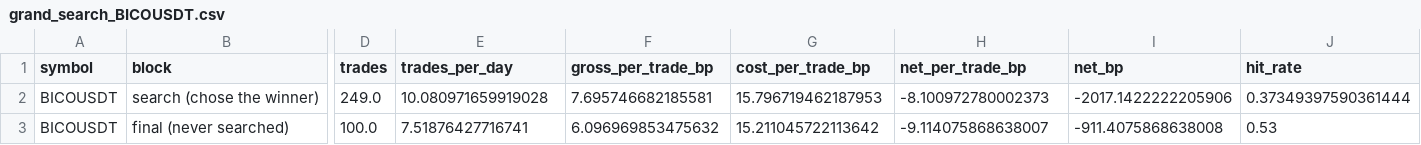
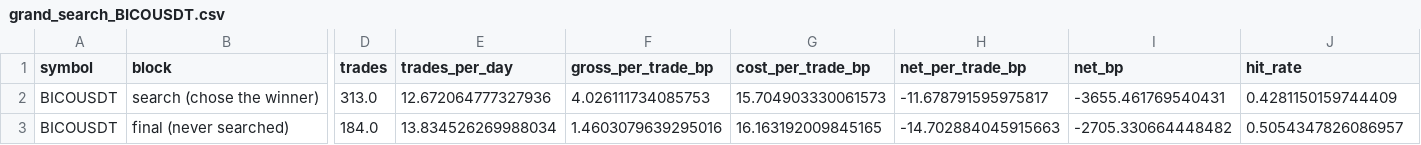
Before and after one commit to bamasa/trading-research-pipeline, a CSV file: experiments/results/grand_search_BICOUSDT.csv, drawn as a sheet; only a part is shown, gaps mark what is left out; the diff covers the shown part only; the diff names each change by its address in the sheet, - before the commit and + after, or states it on an @@ line.

```diff
--- a/experiments/results/grand_search_BICOUSDT.csv
+++ b/experiments/results/grand_search_BICOUSDT.csv
-D2 (trades): 249.0
+D2 (trades): 313.0
-E2 (trades_per_day): 10.080971659919028
+E2 (trades_per_day): 12.672064777327936
-F2 (gross_per_trade_bp): 7.695746682185581
+F2 (gross_per_trade_bp): 4.026111734085753
-G2 (cost_per_trade_bp): 15.796719462187953
+G2 (cost_per_trade_bp): 15.704903330061573
-H2 (net_per_trade_bp): -8.100972780002373
+H2 (net_per_trade_bp): -11.678791595975817
-I2 (net_bp): -2017.1422222205906
+I2 (net_bp): -3655.461769540431
-J2 (hit_rate): 0.37349397590361444
+J2 (hit_rate): 0.4281150159744409
-D3 (trades): 100.0
+D3 (trades): 184.0
-E3 (trades_per_day): 7.51876427716741
+E3 (trades_per_day): 13.834526269988034
-F3 (gross_per_trade_bp): 6.096969853475632
+F3 (gross_per_trade_bp): 1.4603079639295016
-G3 (cost_per_trade_bp): 15.211045722113642
+G3 (cost_per_trade_bp): 16.163192009845165
-H3 (net_per_trade_bp): -9.114075868638007
+H3 (net_per_trade_bp): -14.702884045915663
-I3 (net_bp): -911.4075868638008
+I3 (net_bp): -2705.330664448482
-J3 (hit_rate): 0.53
+J3 (hit_rate): 0.5054347826086957
```
Also changed, not shown: 6 edited cells elsewhere in this file, experiments/results/grand_search_BICOUSDT_rungs.csv, experiments/results/grand_search_CRVUSDT.csv, 29 other files.
